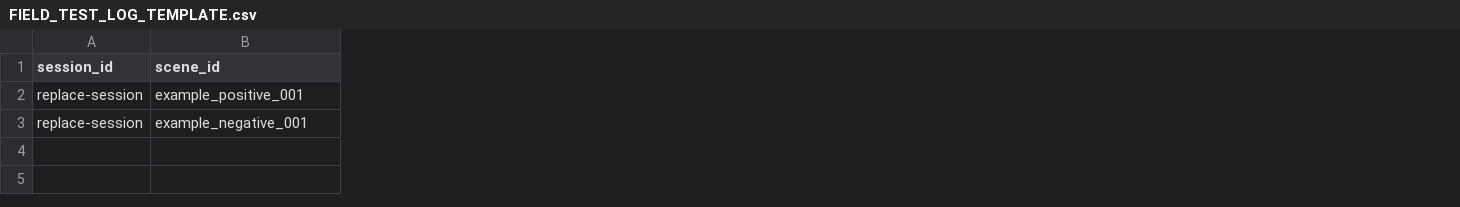
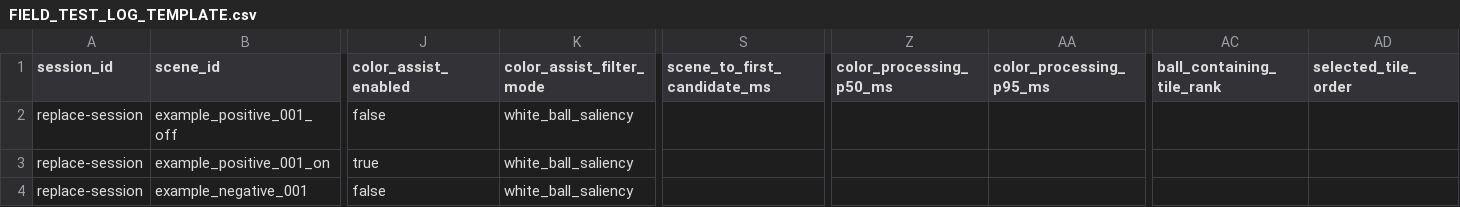
Before and after one commit to yamsotaro/GolfBallFinder, a CSV file: docs/FIELD_TEST_LOG_TEMPLATE.csv, drawn as a sheet; only a part is shown, gaps mark what is left out; addresses are those after the commit; rows hold the shown columns only; the diff covers the shown part only; the diff names each change by its address in the sheet, - before the commit and + after, or states it on an @@ line.

Commit message:
Add experimental Color Assist tile prioritization

```diff
--- a/docs/FIELD_TEST_LOG_TEMPLATE.csv
+++ b/docs/FIELD_TEST_LOG_TEMPLATE.csv
+column J (color_assist_enabled), row 2: false; row 4: false
+column K (color_assist_filter_mode), row 2: white_ball_saliency; row 4: white_ball_saliency
+column S (scene_to_first_candidate_ms), empty
+column Z (color_processing_p50_ms), empty
+column AA (color_processing_p95_ms), empty
+column AC (ball_containing_tile_rank), empty
+column AD (selected_tile_order), empty
-B2 (scene_id): example_positive_001
+B2 (scene_id): example_positive_001_off
+row 3: replace-session | example_positive_001_on | true | white_ball_saliency
```
Also changed, not shown: 6 edited cells elsewhere in this file, 23 other files.
